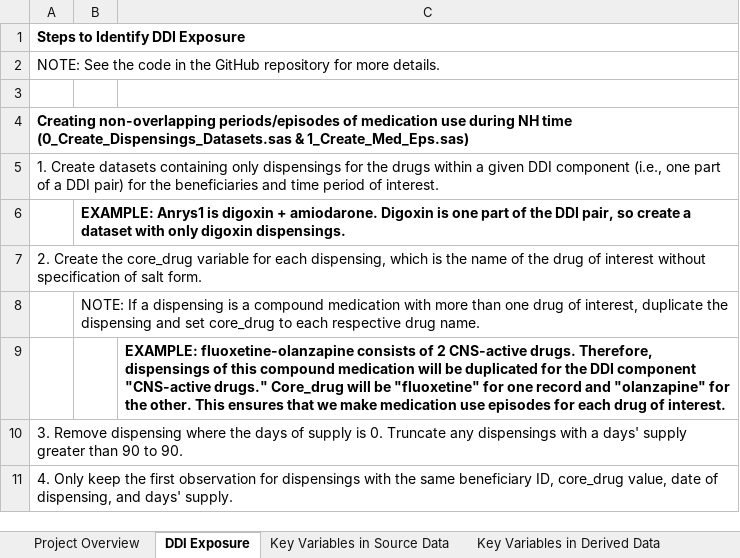
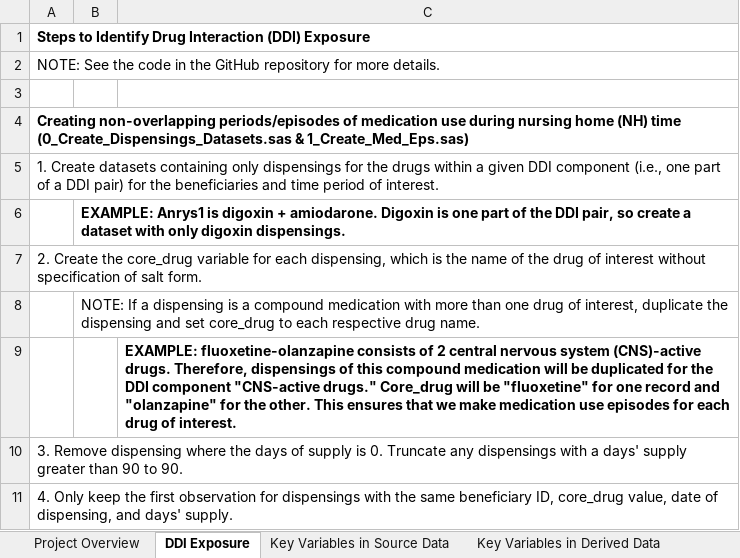
Before and after one commit to BrownEpiHSR/Reich_Potential_DDIs_NHs, an Excel workbook: data_documentation/Data_Documentation.xlsx, sheet DDI Exposure, drawn as a sheet; only a part is shown; values as stored, in another font and other column widths than the file's, no borders; charts and pictures not drawn; the diff names each change by its address in the sheet, - before the commit and + after, or states it on an @@ line.

```diff
--- a/data_documentation/Data_Documentation.xlsx (sheet DDI Exposure)
+++ b/data_documentation/Data_Documentation.xlsx (sheet DDI Exposure)
-A1: Steps to Identify DDI Exposure
+A1: Steps to Identify Drug Interaction (DDI) Exposure
-A4: …use during NH time (0_Create_Dispensings_Datasets.sas…
+A4: …use during nursing home (NH) time (0_Create_Dispensings_Datasets.sas…
-C9: …of 2 CNS-active drugs. Therefore,…
+C9: …of 2 central nervous system (CNS)-active drugs. Therefore,…
```
Also changed, not shown: sheet Key Variables in Derived Data.
